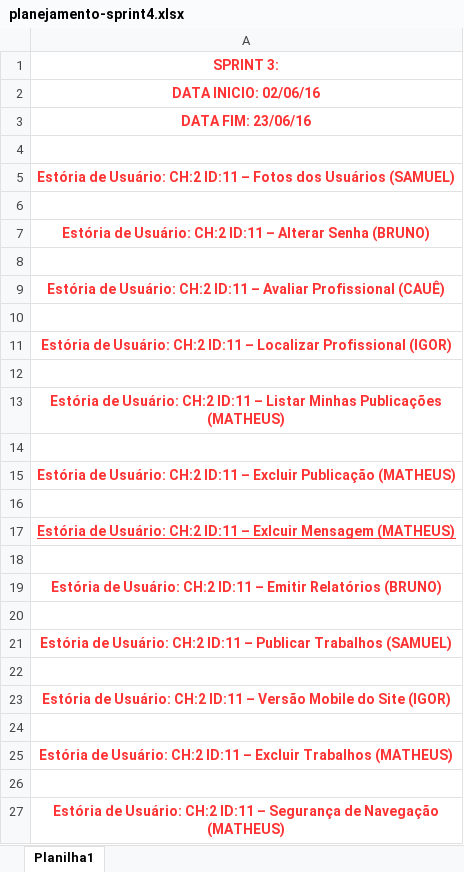
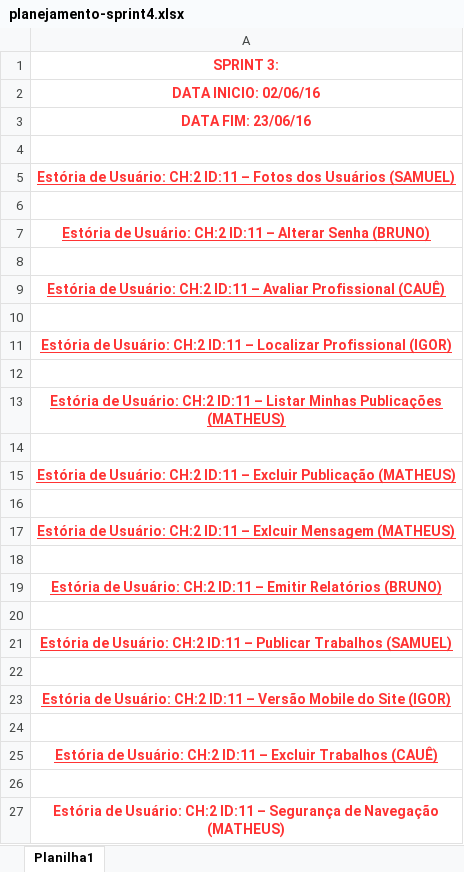
Before and after one commit to matheus-tabares/professional-tracking-system, an Excel workbook: documentos/outros-documentos/Sprint-4/planejamento-sprint4.xlsx, sheet Planilha1, drawn as a sheet; values as stored, in another font and other column widths than the file's, no borders; the diff names each change by its address in the sheet, - before the commit and + after, or states it on an @@ line.

```diff
--- a/documentos/outros-documentos/Sprint-4/planejamento-sprint4.xlsx (sheet Planilha1)
+++ b/documentos/outros-documentos/Sprint-4/planejamento-sprint4.xlsx (sheet Planilha1)
-A5 underline: off
+A5 underline: on
-A7 underline: off
+A7 underline: on
-A9 underline: off
+A9 underline: on
-A11 underline: off
+A11 underline: on
-A13 underline: off
+A13 underline: on
-A15 underline: off
+A15 underline: on
-A19 underline: off
+A19 underline: on
-A21 underline: off
+A21 underline: on
-A23 underline: off
+A23 underline: on
-A25: …Excluir Trabalhos (MATHEUS)
+A25: …Excluir Trabalhos (CAUÊ)
-A25 underline: off
+A25 underline: on
```
Also changed, not shown: 1 other file.
